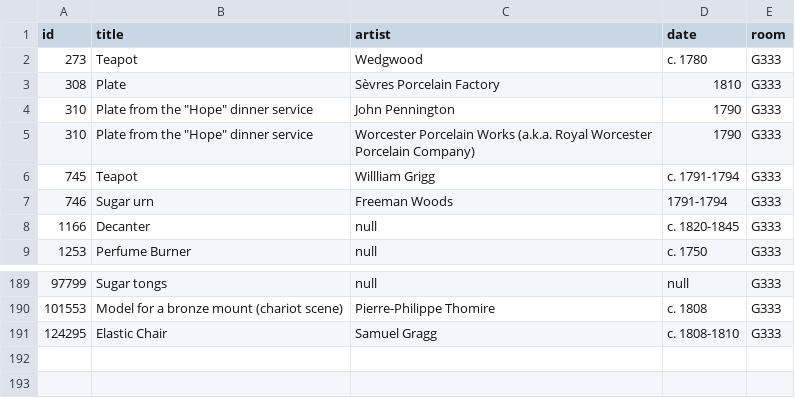
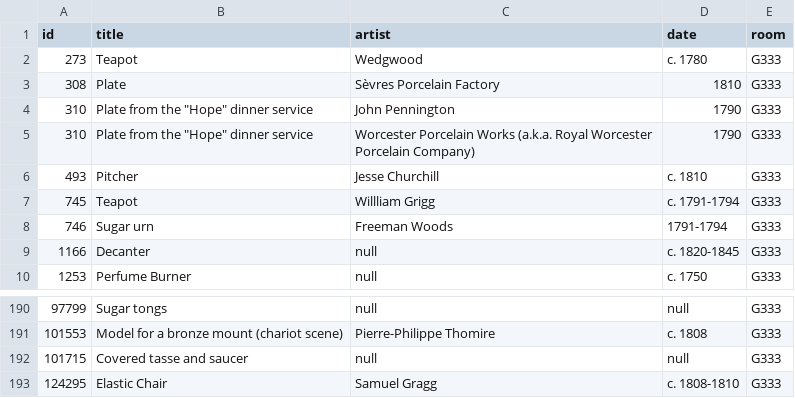
Before and after one commit to miabot/galleries.csv, a CSV file: galleries/333.csv, drawn as a sheet; only a part is shown, gaps mark what is left out; the diff names each change by its address in the sheet, - before the commit and + after, or states it on an @@ line.

```diff
--- a/galleries/333.csv
+++ b/galleries/333.csv
+row 6: 493 | Pitcher | Jesse Churchill | c. 1810 | G333
+row 192: 101715 | Covered tasse and saucer | null | null | G333
```
Also changed, not shown: galleries/327.csv, galleries/337.csv, 11 other files.
